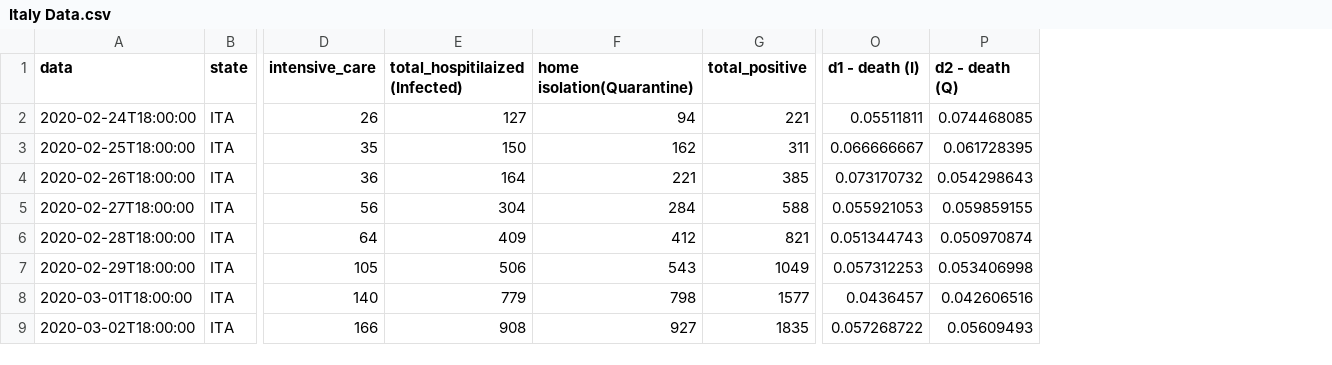
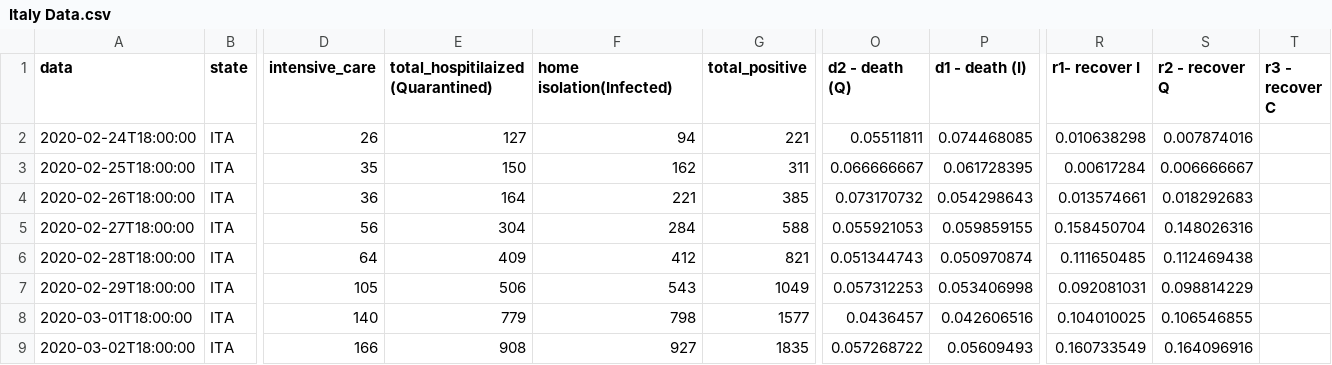
Before and after one commit to guptasamarth61/COVID-19, a CSV file: Italy Data.csv, drawn as a sheet; only a part is shown, gaps mark what is left out; the diff names each change by its address in the sheet, - before the commit and + after, or states it on an @@ line.

Commit message:
Added recovery rates

```diff
--- a/Italy Data.csv
+++ b/Italy Data.csv
+column R (r1- recover I), rows 2-9: 0.010638298 | 0.00617284 | 0.013574661 | 0.158450704 | 0.111650485 | 0.092081031 | 0.104010025 | 0.160733549
+column S (r2 - recover Q), rows 2-9: 0.007874016 | 0.006666667 | 0.018292683 | 0.148026316 | 0.112469438 | 0.098814229 | 0.106546855 | 0.164096916
+column T (r3 - recover C), empty
-E1: total_hospitilaized (Infected)
+E1: total_hospitilaized (Quarantined)
-F1: home isolation(Quarantine)
+F1: home isolation(Infected)
-O1: d1 - death (I)
+O1: d2 - death (Q)
-P1: d2 - death (Q)
+P1: d1 - death (I)
```
